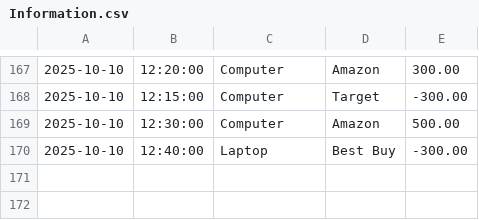
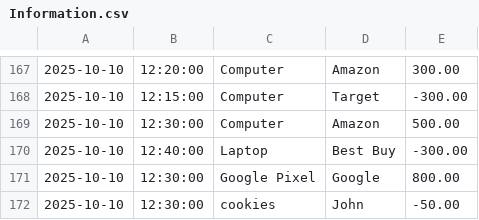
Before and after one commit to RichardJhn/AccountingLedgerApplication, a CSV file: Information.csv, drawn as a sheet; only a part is shown, gaps mark what is left out.

Commit message:
quick push

```diff
--- a/Information.csv
+++ b/Information.csv
@@ -170 +170,3 @@
 2025-10-10|12:40:00|Laptop|Best Buy|-300.00
+2025-10-10|12:30:00|Google Pixel|Google|800.00
+2025-10-10|12:30:00|cookies|John|-50.00
```
